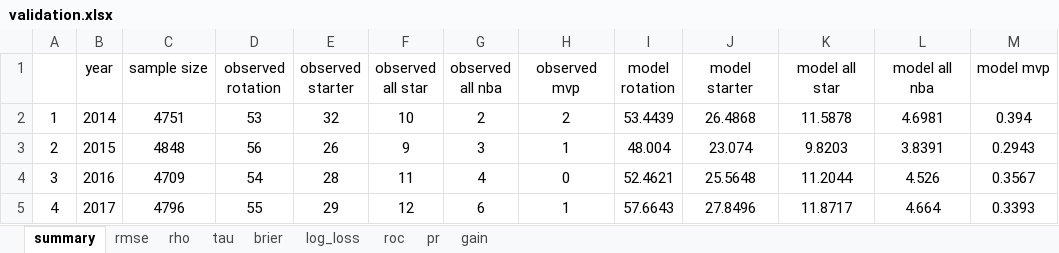
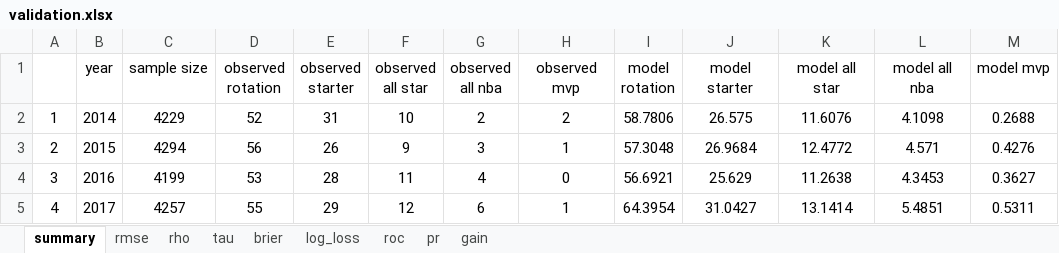
Before and after one commit to Uttam2007110/NBA-Draft-Model-Dashboard, an Excel workbook: validation.xlsx, sheet summary, drawn as a sheet; only a part is shown; values as stored, in another font and other column widths than the file's, no borders; the diff covers the shown part only; the diff names each change by its address in the sheet, - before the commit and + after, or states it on an @@ line.

Commit message:
ensemble model update

```diff
--- a/validation.xlsx (sheet summary)
+++ b/validation.xlsx (sheet summary)
-C2 (sample size): 4751
+C2 (sample size): 4229
-D2 (observed rotation): 53
+D2 (observed rotation): 52
-E2 (observed starter): 32
+E2 (observed starter): 31
-I2 (model rotation): 53.4439
+I2 (model rotation): 58.7806
-J2 (model starter): 26.4868
+J2 (model starter): 26.575
-K2 (model all star): 11.5878
+K2 (model all star): 11.6076
-L2 (model all nba): 4.6981
+L2 (model all nba): 4.1098
-M2 (model mvp): 0.394
+M2 (model mvp): 0.2688
-C3 (sample size): 4848
+C3 (sample size): 4294
-I3 (model rotation): 48.004
+I3 (model rotation): 57.3048
-J3 (model starter): 23.074
+J3 (model starter): 26.9684
-K3 (model all star): 9.8203
+K3 (model all star): 12.4772
-L3 (model all nba): 3.8391
+L3 (model all nba): 4.571
-M3 (model mvp): 0.2943
+M3 (model mvp): 0.4276
-C4 (sample size): 4709
+C4 (sample size): 4199
-D4 (observed rotation): 54
+D4 (observed rotation): 53
-I4 (model rotation): 52.4621
+I4 (model rotation): 56.6921
-J4 (model starter): 25.5648
+J4 (model starter): 25.629
-K4 (model all star): 11.2044
+K4 (model all star): 11.2638
-L4 (model all nba): 4.526
+L4 (model all nba): 4.3453
-M4 (model mvp): 0.3567
+M4 (model mvp): 0.3627
-C5 (sample size): 4796
+C5 (sample size): 4257
-I5 (model rotation): 57.6643
+I5 (model rotation): 64.3954
-J5 (model starter): 27.8496
+J5 (model starter): 31.0427
-K5 (model all star): 11.8717
+K5 (model all star): 13.1414
-L5 (model all nba): 4.664
+L5 (model all nba): 5.4851
-M5 (model mvp): 0.3393
+M5 (model mvp): 0.5311
```
Also changed, not shown: 52 edited cells elsewhere in this sheet, sheet brier, sheet gain, sheet log_loss, sheet roc, sheet pr, sheet rmse, 2 more sheets, 1 other file.
